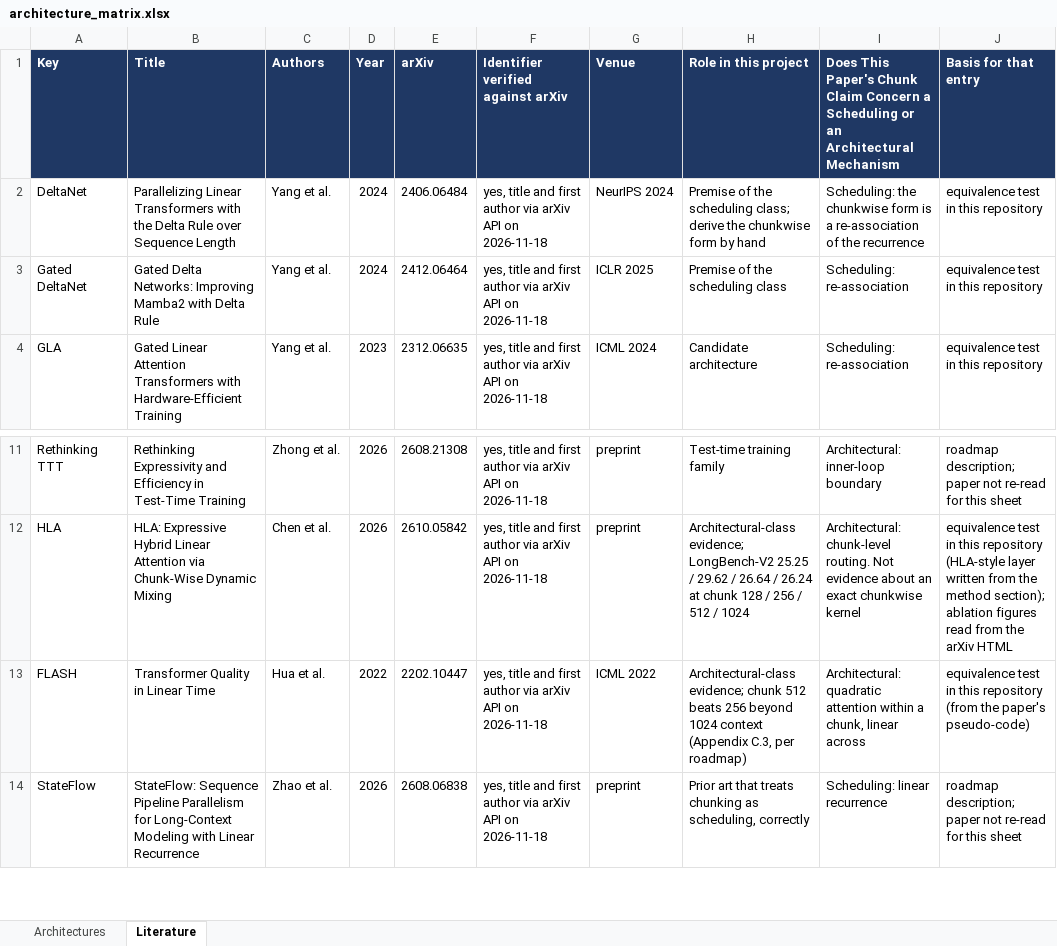
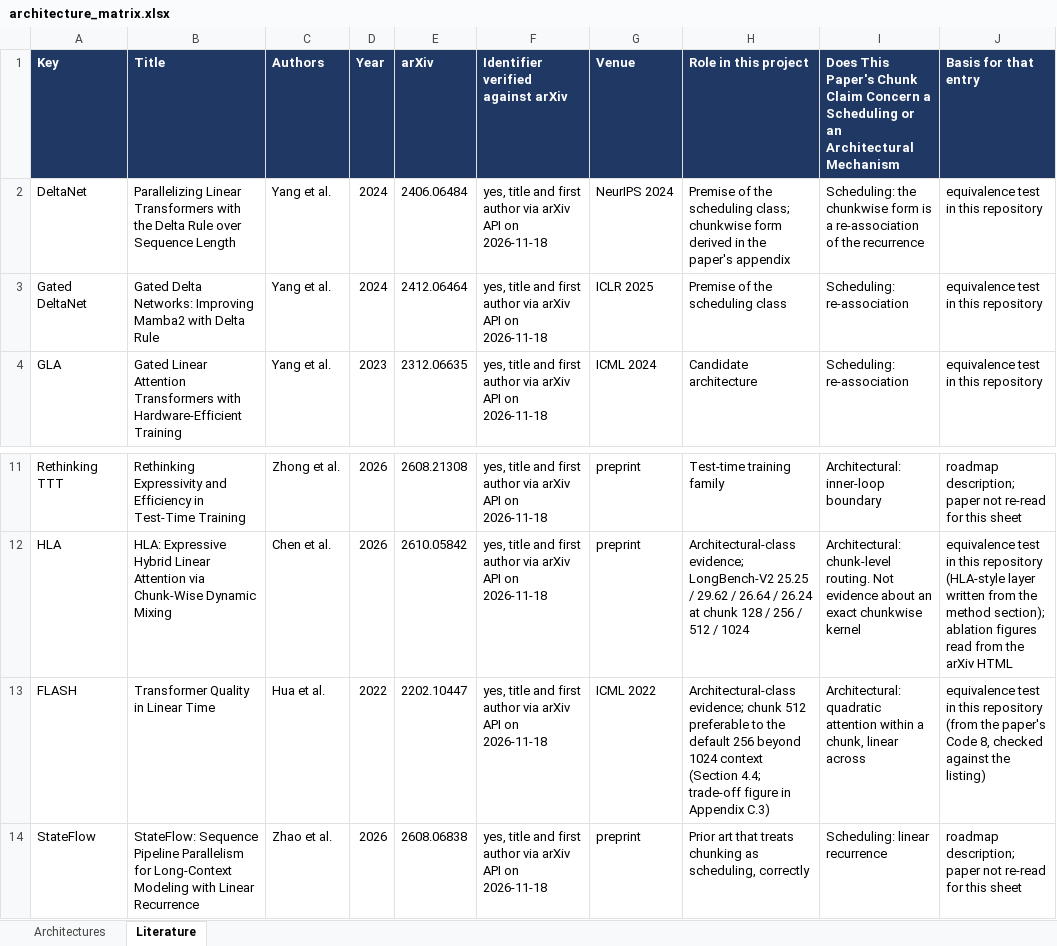
Before and after one commit to saurabhghatnekar/chunk-size-schedule-or-model, an Excel workbook: architecture_matrix.xlsx, sheet Literature, drawn as a sheet; only a part is shown, gaps mark what is left out; values as stored, in another font and other column widths than the file's, no borders; the diff names each change by its address in the sheet, - before the commit and + after, or states it on an @@ line.

Commit message:
Recheck: fix the FLASH normalisation, compare HLA with its released code
A recheck of everything so far found one error. The FLASH layer averaged its
linear term over the wrong set of chunks; the paper's listing averages over
strictly earlier chunks. The deviation across chunk sizes is 0.98, not 1.25.
The class is unchanged, and the architectural range is now 0.04 to 0.98.

The HLA-style layer was written from the paper. Its authors have since
released code, which adds a bias of 2.2 inside the routing gate. A gate_bias
parameter reproduces it: the deviation is then 0.050 instead of 0.14 at both
precisions, so the layer is chunk-dependent either way. A test covers this.

Results, figures, the classification document and the matrix are regenerated.

```diff
--- a/architecture_matrix.xlsx (sheet Literature)
+++ b/architecture_matrix.xlsx (sheet Literature)
-H2 (Role in this project): …scheduling class; derive the chunkwise form by hand
+H2 (Role in this project): …scheduling class; chunkwise form derived in the paper's appendix
-H13 (Role in this project): …chunk 512 beats 256 beyond 1024 context (Appendix C.3, per roadmap)
+H13 (Role in this project): …chunk 512 preferable to the default 256 beyond 1024 context (Section 4.4; trade-off figure in Appendix C.3)
-J13 (Basis for that entry): …the paper's pseudo-code)
+J13 (Basis for that entry): …the paper's Code 8, checked against the listing)
```
Also changed, not shown: sheet Architectures, 14 other files.
